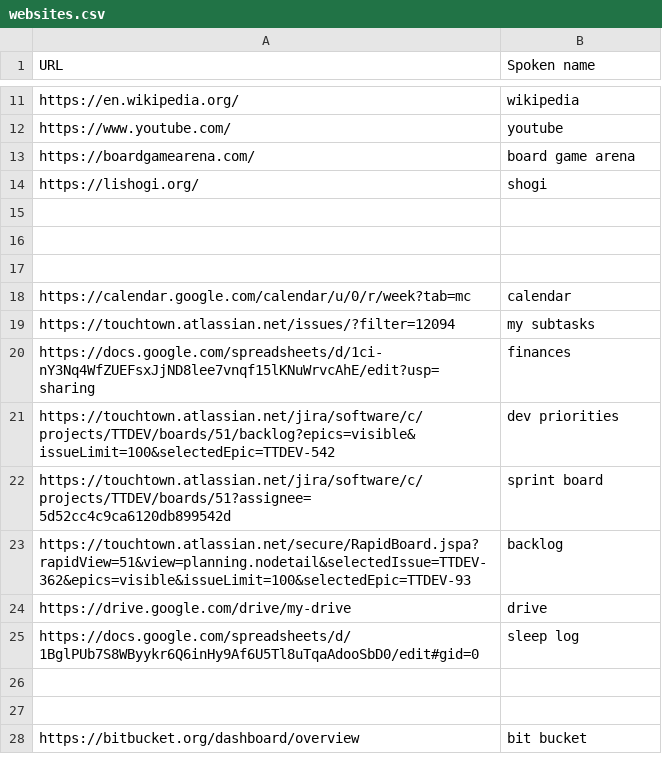
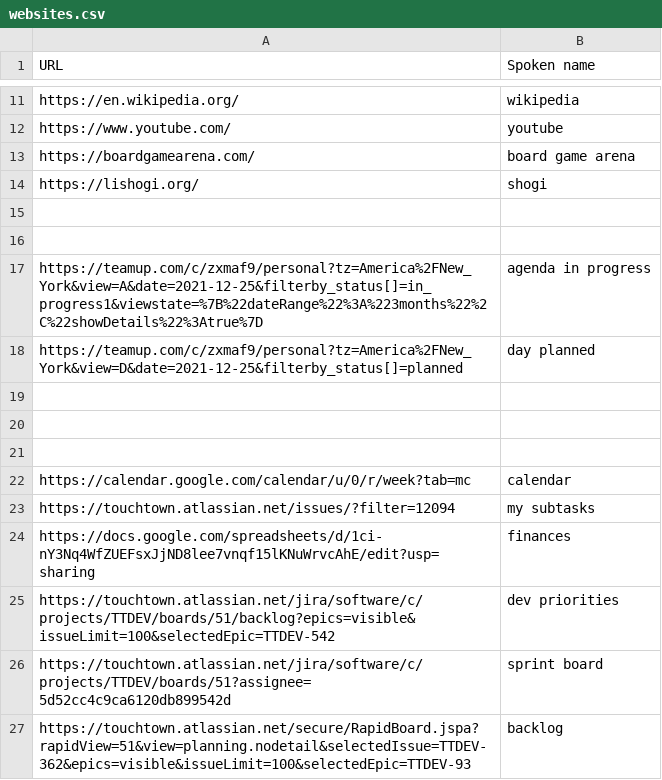
Before and after one commit to adam-edison/knausj_talon, a CSV file: settings/websites.csv, drawn as a sheet; only a part is shown, gaps mark what is left out; the shorter side is filled out with more unchanged rows; the diff names each change by its address in the sheet, - before the commit and + after, or states it on an @@ line.

Commit message:
aedison-working: mostly teamup stuff

```diff
--- a/settings/websites.csv
+++ b/settings/websites.csv
+row 17: https://teamup.com/c/zxmaf9/personal?tz=America%2FNew_York&view=A&date=2021-12-25&filterby_status[]=in_progress1&viewstate=%7B%22dateRange%22%3A%223months%22%2C%22showDetails%22%3Atrue%7D | agenda in progress
+row 18: https://teamup.com/c/zxmaf9/personal?tz=America%2FNew_York&view=D&date=2021-12-25&filterby_status[]=planned | day planned
+row 19: (empty)
+row 20: (empty)
```
Also changed, not shown: 4 other files.
